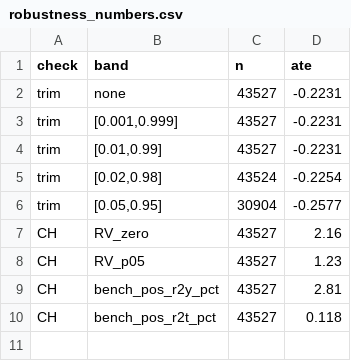
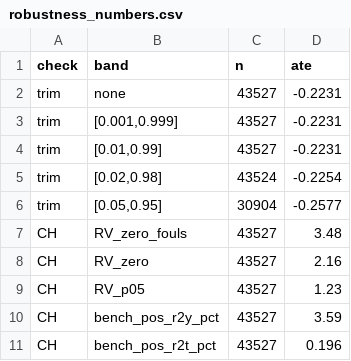
Before and after one commit to olivermueller/yellowcard, a CSV file: data/robustness_numbers.csv, drawn as a sheet.

Commit message:
Fix conditional-bounds cell labels; five-group benchmark and fouls RV
frame_cells now maps raw positions through POS5, matching the
population cells; the covariate benchmark uses the five-group position
family; the robustness output gains a per-outcome RV for fouls.

```diff
--- a/data/robustness_numbers.csv
+++ b/data/robustness_numbers.csv
@@ -6,5 +6,6 @@ trim,"[0.02,0.98]",43524,-0.2254
 trim,"[0.05,0.95]",30904,-0.2577
+CH,RV_zero_fouls,43527,3.48
 CH,RV_zero,43527,2.16
 CH,RV_p05,43527,1.23
-CH,bench_pos_r2y_pct,43527,2.81
-CH,bench_pos_r2t_pct,43527,0.118
+CH,bench_pos_r2y_pct,43527,3.59
+CH,bench_pos_r2t_pct,43527,0.196
```
Also changed, not shown: data/lee_conditional_results.csv, 2 other files.
